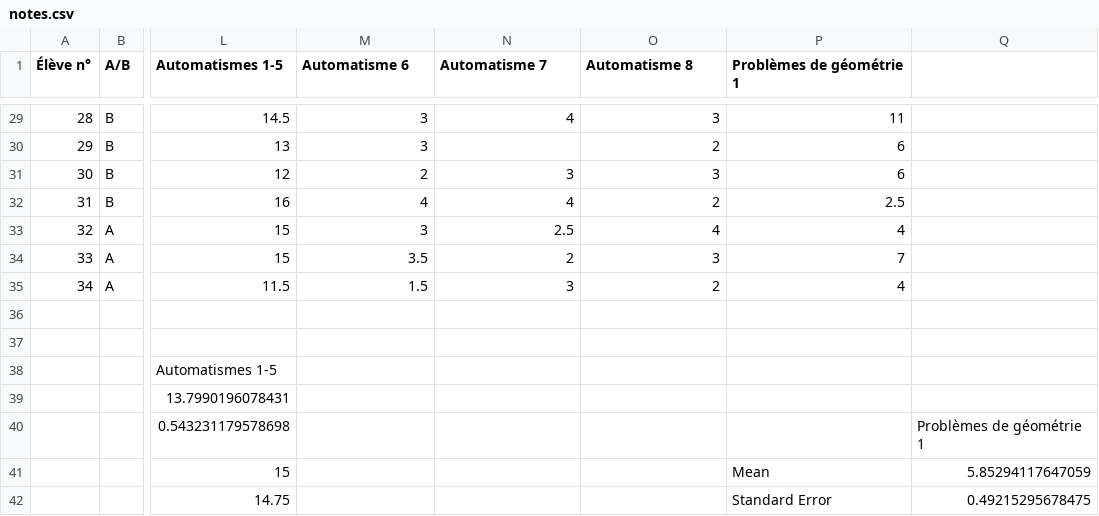
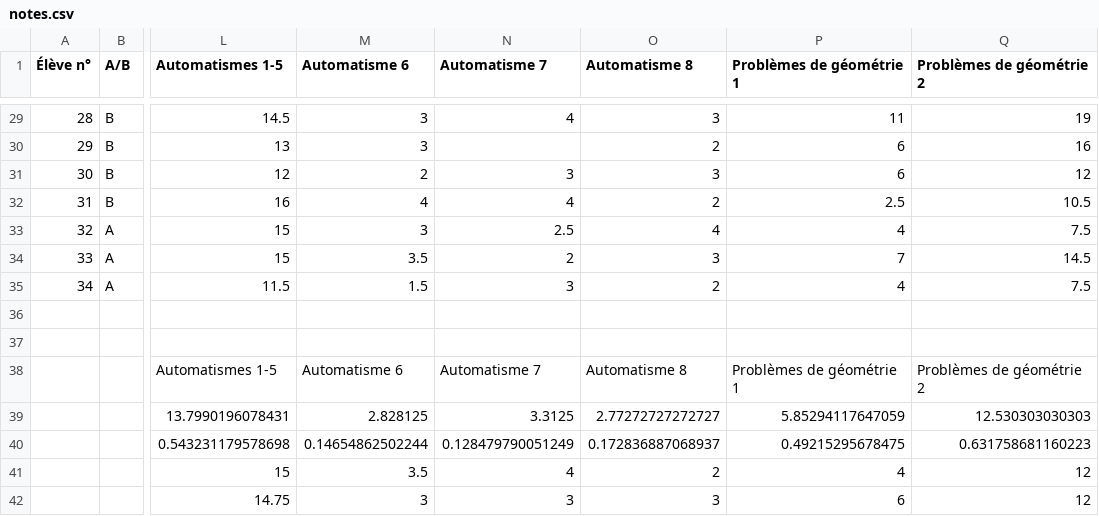
Before and after one commit to Mattuuuuh/Maths-2nde, a CSV file: stats/notes.csv, drawn as a sheet; only a part is shown, gaps mark what is left out; the diff covers the shown part only; the diff names each change by its address in the sheet, - before the commit and + after, or states it on an @@ line.

```diff
--- a/stats/notes.csv
+++ b/stats/notes.csv
-Q1: (empty)
+Q1: Problèmes de géométrie 2
-Q29 (Problèmes de géométrie 2): (empty)
+Q29 (Problèmes de géométrie 2): 19
-Q30 (Problèmes de géométrie 2): (empty)
+Q30 (Problèmes de géométrie 2): 16
-Q31 (Problèmes de géométrie 2): (empty)
+Q31 (Problèmes de géométrie 2): 12
-Q32 (Problèmes de géométrie 2): (empty)
+Q32 (Problèmes de géométrie 2): 10.5
-Q33 (Problèmes de géométrie 2): (empty)
+Q33 (Problèmes de géométrie 2): 7.5
-Q34 (Problèmes de géométrie 2): (empty)
+Q34 (Problèmes de géométrie 2): 14.5
-Q35 (Problèmes de géométrie 2): (empty)
+Q35 (Problèmes de géométrie 2): 7.5
-M38 (Automatisme 6): (empty)
+M38 (Automatisme 6): Automatisme 6
-N38 (Automatisme 7): (empty)
+N38 (Automatisme 7): Automatisme 7
-O38 (Automatisme 8): (empty)
+O38 (Automatisme 8): Automatisme 8
-P38 (Problèmes de géométrie 1): (empty)
+P38 (Problèmes de géométrie 1): Problèmes de géométrie 1
-Q38 (Problèmes de géométrie 2): (empty)
+Q38 (Problèmes de géométrie 2): Problèmes de géométrie 2
-M39 (Automatisme 6): (empty)
+M39 (Automatisme 6): 2.828125
-N39 (Automatisme 7): (empty)
+N39 (Automatisme 7): 3.3125
-O39 (Automatisme 8): (empty)
+O39 (Automatisme 8): 2.77272727272727
-P39 (Problèmes de géométrie 1): (empty)
+P39 (Problèmes de géométrie 1): 5.85294117647059
-Q39 (Problèmes de géométrie 2): (empty)
+Q39 (Problèmes de géométrie 2): 12.530303030303
-M40 (Automatisme 6): (empty)
+M40 (Automatisme 6): 0.14654862502244
-N40 (Automatisme 7): (empty)
+N40 (Automatisme 7): 0.128479790051249
-O40 (Automatisme 8): (empty)
+O40 (Automatisme 8): 0.172836887068937
-P40 (Problèmes de géométrie 1): (empty)
+P40 (Problèmes de géométrie 1): 0.49215295678475
-Q40 (Problèmes de géométrie 2): Problèmes de géométrie 1
+Q40 (Problèmes de géométrie 2): 0.631758681160223
-M41 (Automatisme 6): (empty)
+M41 (Automatisme 6): 3.5
-N41 (Automatisme 7): (empty)
+N41 (Automatisme 7): 4
-O41 (Automatisme 8): (empty)
+O41 (Automatisme 8): 2
-P41 (Problèmes de géométrie 1): Mean
+P41 (Problèmes de géométrie 1): 4
-Q41 (Problèmes de géométrie 2): 5.85294117647059
+Q41 (Problèmes de géométrie 2): 12
-M42 (Automatisme 6): (empty)
+M42 (Automatisme 6): 3
-N42 (Automatisme 7): (empty)
+N42 (Automatisme 7): 3
-O42 (Automatisme 8): (empty)
+O42 (Automatisme 8): 3
-P42 (Problèmes de géométrie 1): Standard Error
+P42 (Problèmes de géométrie 1): 6
-Q42 (Problèmes de géométrie 2): 0.49215295678475
+Q42 (Problèmes de géométrie 2): 12
```
Also changed, not shown: 2 removed rows and 82 edited cells elsewhere in this file.
